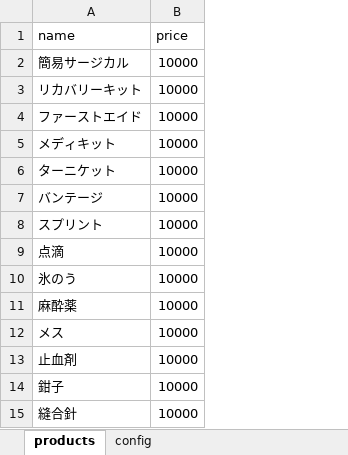
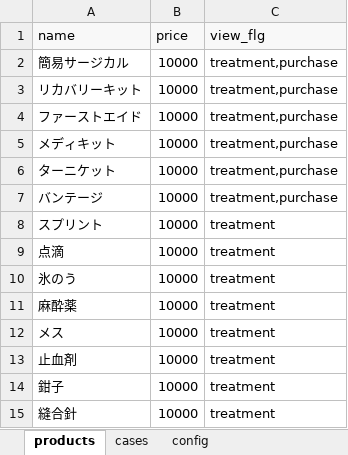
Before and after one commit to d-sanuki/croaker-gas, an Excel workbook: croaker.xlsx, sheet products, drawn as a sheet; values as stored, in another font and other column widths than the file's, no borders; charts and pictures not drawn; the diff names each change by its address in the sheet, - before the commit and + after, or states it on an @@ line.

```diff
--- a/croaker.xlsx (sheet products)
+++ b/croaker.xlsx (sheet products)
+sheet tab: cases
+column C (view_flg), rows 2-15: treatment,purchase | treatment,purchase | treatment,purchase | treatment,purchase | treatment,purchase | treatment,purchase | treatment | treatment | treatment | treatment | treatment | treatment | treatment | treatment
-A1:B1 fill: none
+A1:B1 fill: #F8F8F8
```
Also changed, not shown: sheet config, charts or pictures, 3 other files.
